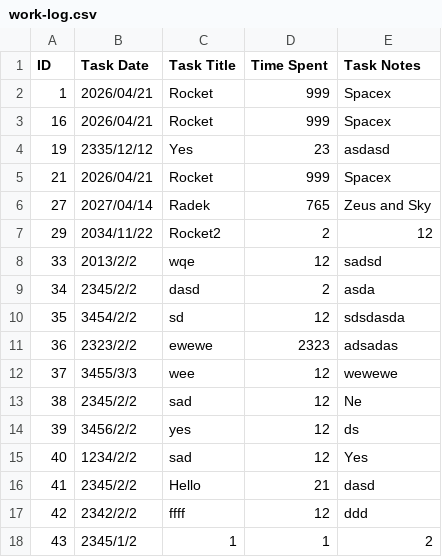
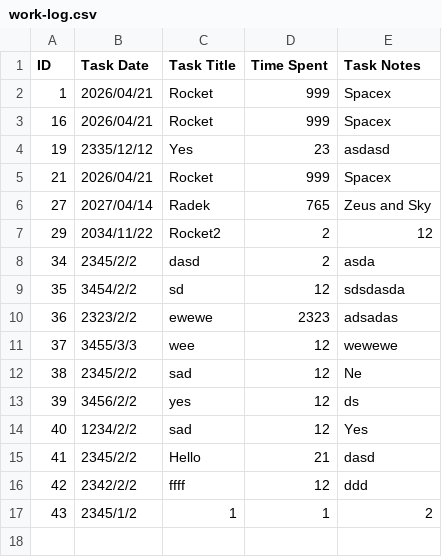
Before and after one commit to python-force/csv-work-log, a CSV file: work-log.csv, drawn as a sheet; the diff names each change by its address in the sheet, - before the commit and + after, or states it on an @@ line.

```diff
--- a/work-log.csv
+++ b/work-log.csv
-row 8: 33 | 2013/2/2 | wqe | 12 | sadsd
```
Also changed, not shown: 1 other file.
